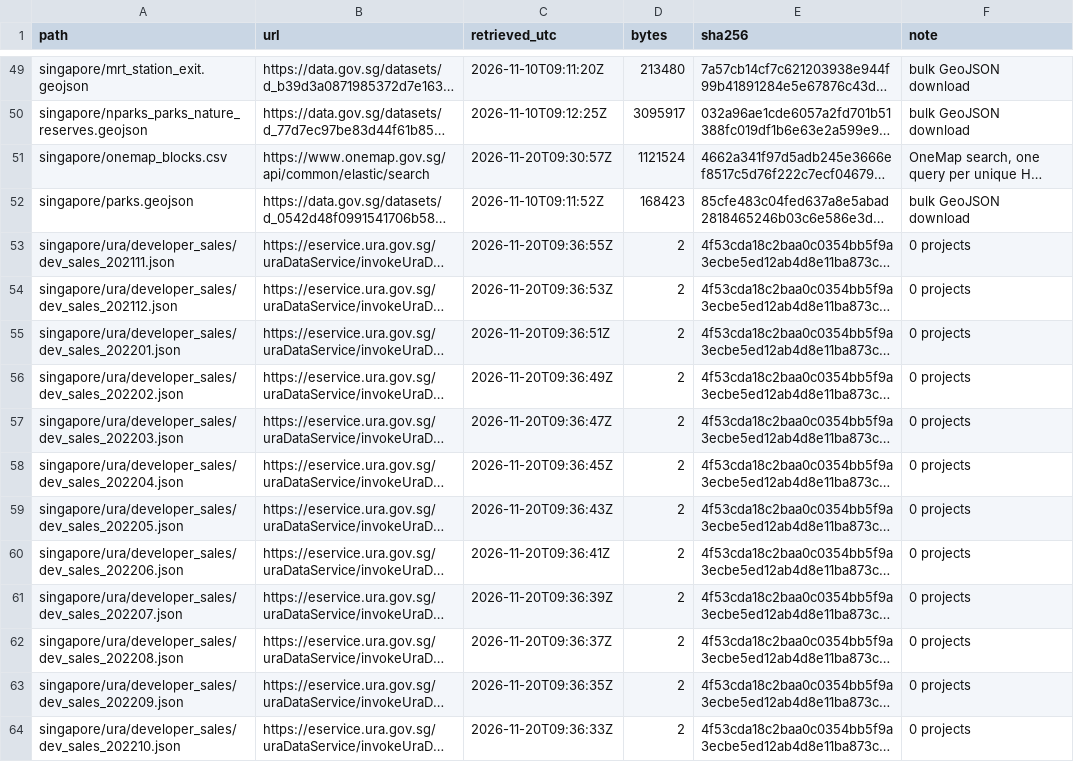
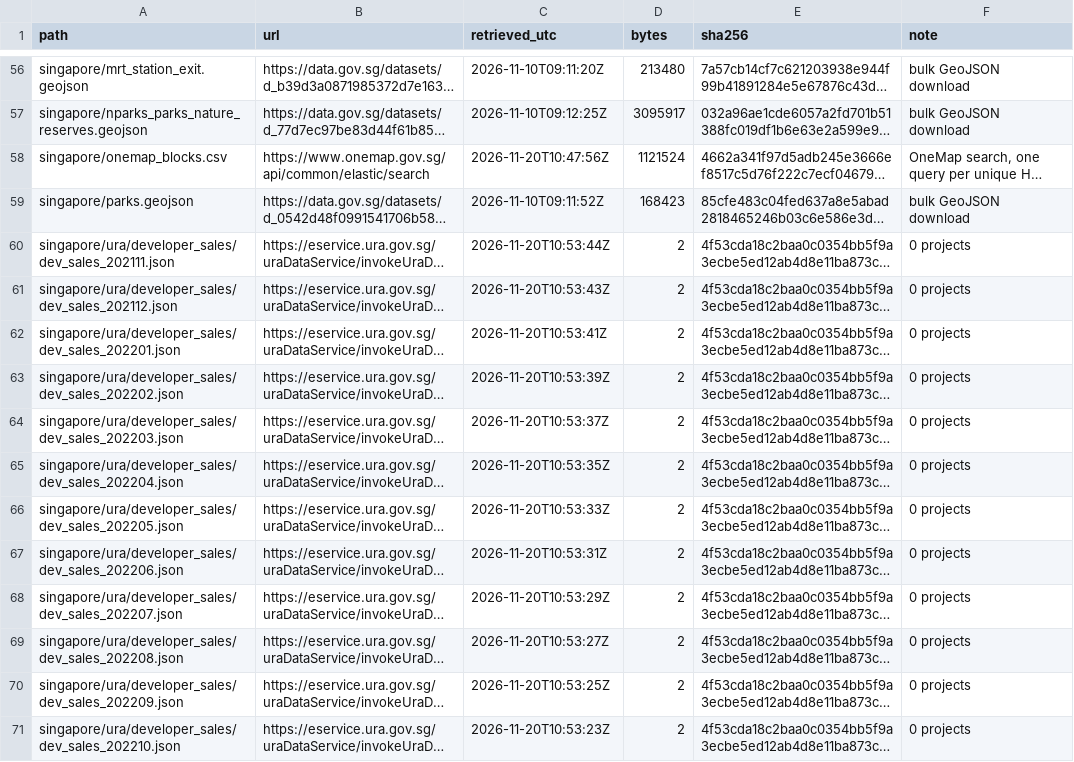
Before and after one commit to JonathanPhungESCP/housing-fundamentals-thesis, a CSV file: data/raw/MANIFEST.csv, drawn as a sheet; only a part is shown, gaps mark what is left out; long unchanged cells end in …; addresses are those after the commit; the diff covers the shown part only; the diff names each change by its address in the sheet, - before the commit and + after, or states it on an @@ line.

```diff
--- a/data/raw/MANIFEST.csv
+++ b/data/raw/MANIFEST.csv
-C58 (retrieved_utc): 2026-11-20T09:30:57Z
+C58 (retrieved_utc): 2026-11-20T10:47:56Z
-C60 (retrieved_utc): 2026-11-20T09:36:55Z
+C60 (retrieved_utc): 2026-11-20T10:53:44Z
-C61 (retrieved_utc): 2026-11-20T09:36:53Z
+C61 (retrieved_utc): 2026-11-20T10:53:43Z
-C62 (retrieved_utc): 2026-11-20T09:36:51Z
+C62 (retrieved_utc): 2026-11-20T10:53:41Z
-C63 (retrieved_utc): 2026-11-20T09:36:49Z
+C63 (retrieved_utc): 2026-11-20T10:53:39Z
-C64 (retrieved_utc): 2026-11-20T09:36:47Z
+C64 (retrieved_utc): 2026-11-20T10:53:37Z
-C65 (retrieved_utc): 2026-11-20T09:36:45Z
+C65 (retrieved_utc): 2026-11-20T10:53:35Z
-C66 (retrieved_utc): 2026-11-20T09:36:43Z
+C66 (retrieved_utc): 2026-11-20T10:53:33Z
-C67 (retrieved_utc): 2026-11-20T09:36:41Z
+C67 (retrieved_utc): 2026-11-20T10:53:31Z
-C68 (retrieved_utc): 2026-11-20T09:36:39Z
+C68 (retrieved_utc): 2026-11-20T10:53:29Z
-C69 (retrieved_utc): 2026-11-20T09:36:37Z
+C69 (retrieved_utc): 2026-11-20T10:53:27Z
-C70 (retrieved_utc): 2026-11-20T09:36:35Z
+C70 (retrieved_utc): 2026-11-20T10:53:25Z
-C71 (retrieved_utc): 2026-11-20T09:36:33Z
+C71 (retrieved_utc): 2026-11-20T10:53:23Z
```
Also changed, not shown: 7 added rows and 77 edited cells elsewhere in this file, 6 other files.
